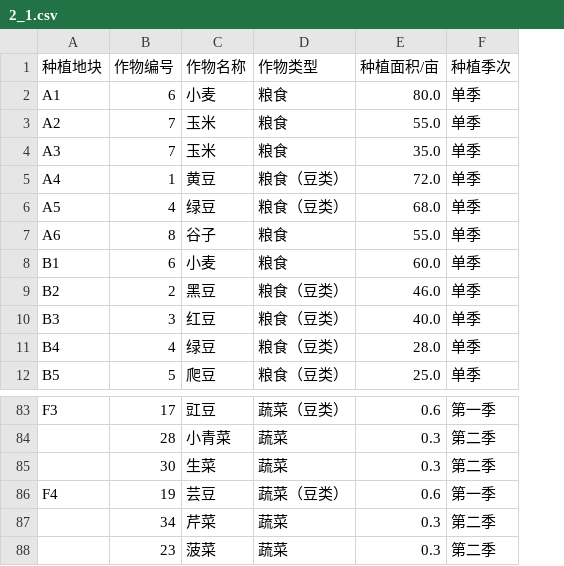
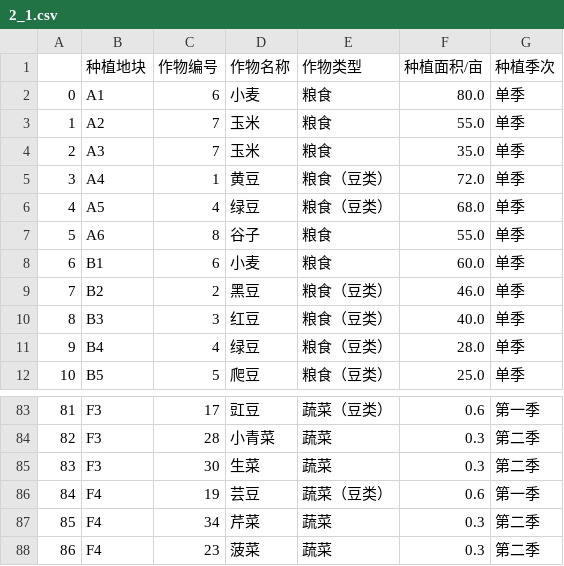
Before and after one commit to zmylyh/modeling, a CSV file: csv/2_1.csv, drawn as a sheet; only a part is shown, gaps mark what is left out; addresses are those after the commit; the diff covers the shown part only; the diff names each change by its address in the sheet, - before the commit and + after, or states it on an @@ line.

```diff
--- a/csv/2_1.csv
+++ b/csv/2_1.csv
+column A, rows 2-12: 0 | 1 | 2 | 3 | 4 | 5 | 6 | 7 | 8 | 9 | 10; rows 83-88: 81 | 82 | 83 | 84 | 85 | 86
-B84:B85 (种植地块): (empty)
+B84:B85 (种植地块): F3
-B87:B88 (种植地块): (empty)
+B87:B88 (种植地块): F4
```
Also changed, not shown: 29 edited cells elsewhere in this file, csv/1_1.csv, csv/1_2.csv, 1 other file.
